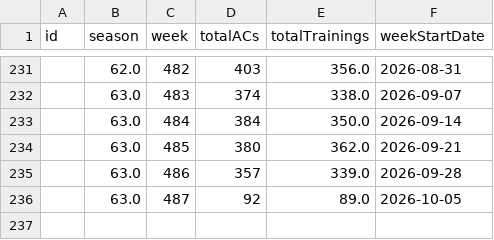
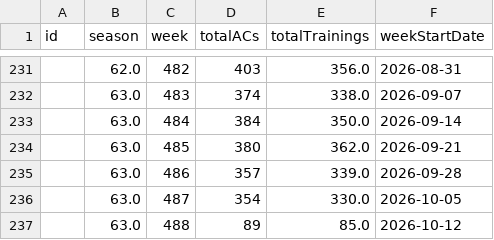
Before and after one commit to MoneyMaker69/isfl-team-tracker, a CSV file: cache/analytics.csv, drawn as a sheet; only a part is shown, gaps mark what is left out.

```diff
--- a/cache/analytics.csv
+++ b/cache/analytics.csv
@@ -235,2 +235,3 @@ id,season,week,totalACs,totalTrainings,weekStartDate
 ,63.0,486,357,339.0,2026-09-28
-,63.0,487,92,89.0,2026-10-05
+,63.0,487,354,330.0,2026-10-05
+,63.0,488,89,85.0,2026-10-12
```
Also changed, not shown: cache/attributes.csv, cache/bots.csv, 8 other files.
